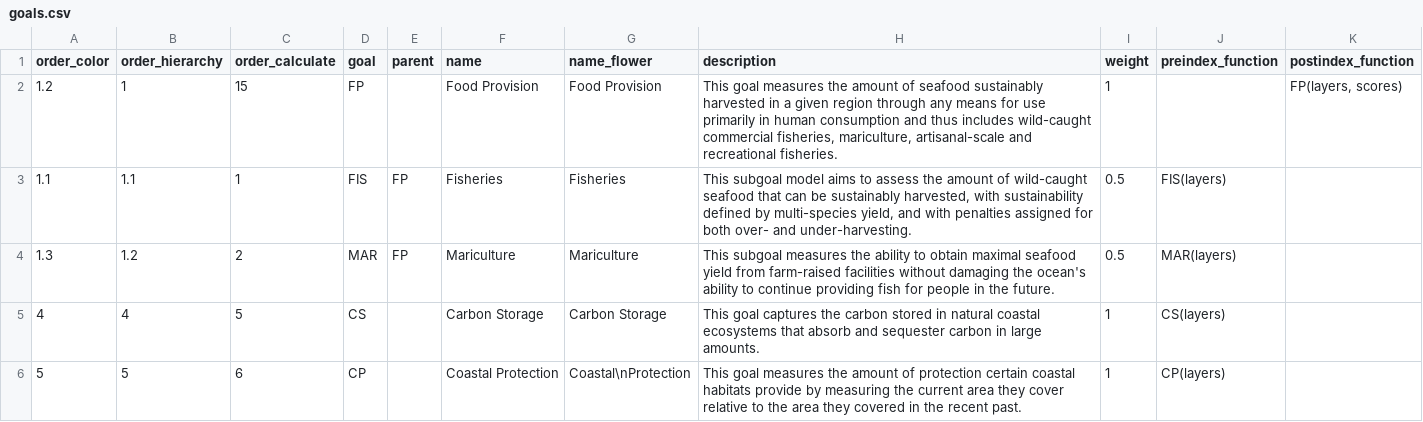
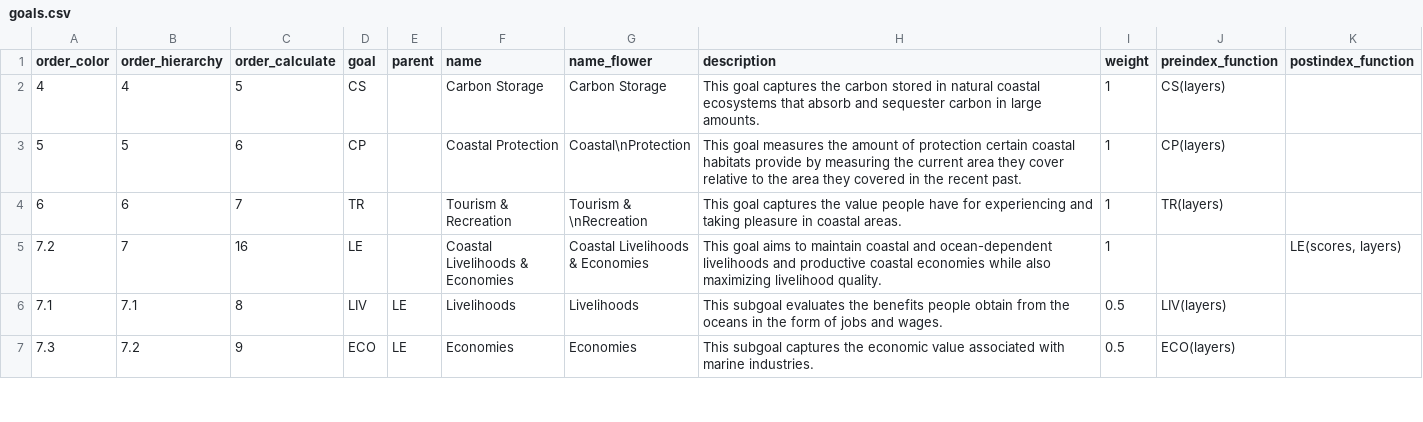
Before and after one commit to OHI-4site/pal-scores, a CSV file: region/conf/goals.csv, drawn as a sheet; only a part is shown; the shorter side is filled out with more unchanged rows.

Commit message:
Remove FIS, MAR, FP goals/subgoals

```diff
--- a/region/conf/goals.csv
+++ b/region/conf/goals.csv
@@ -1,5 +1,2 @@
 order_color,order_hierarchy,order_calculate,goal,parent,name,name_flower,description,weight,preindex_function,postindex_function
-1.2,1,15,FP,,Food Provision,Food Provision,"This goal measures the amount of seafood sustainably harvested in a given region through any means for use primarily in human consumption and thus includes wild-caught commercial fisheries, mariculture, artisanal-scale and recreational fisheries.",1,,"FP(layers, scores)"
-1.1,1.1,1,FIS,FP,Fisheries,Fisheries,"This subgoal model aims to assess the amount of wild-caught seafood that can be sustainably harvested, with sustainability defined by multi-species yield, and with penalties assigned for both over- and under-harvesting.",0.5,FIS(layers),
-1.3,1.2,2,MAR,FP,Mariculture,Mariculture,This subgoal measures the ability to obtain maximal seafood yield from farm-raised facilities without damaging the ocean's ability to continue providing fish for people in the future.,0.5,MAR(layers),
 4,4,5,CS,,Carbon Storage,Carbon Storage,This goal captures the carbon stored in natural coastal ecosystems that absorb and sequester carbon in large amounts.,1,CS(layers),
```
Also changed, not shown: region/conf/scenario_data_years.csv, region/layers.csv, 7 other files.
